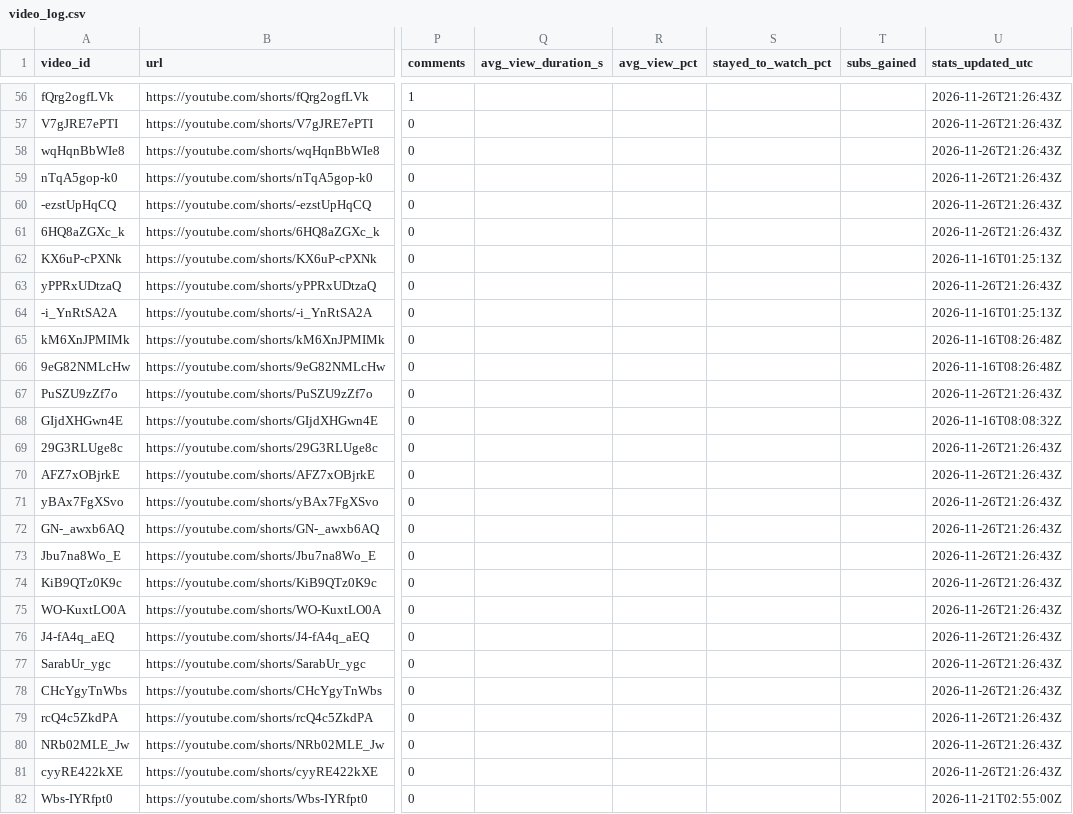
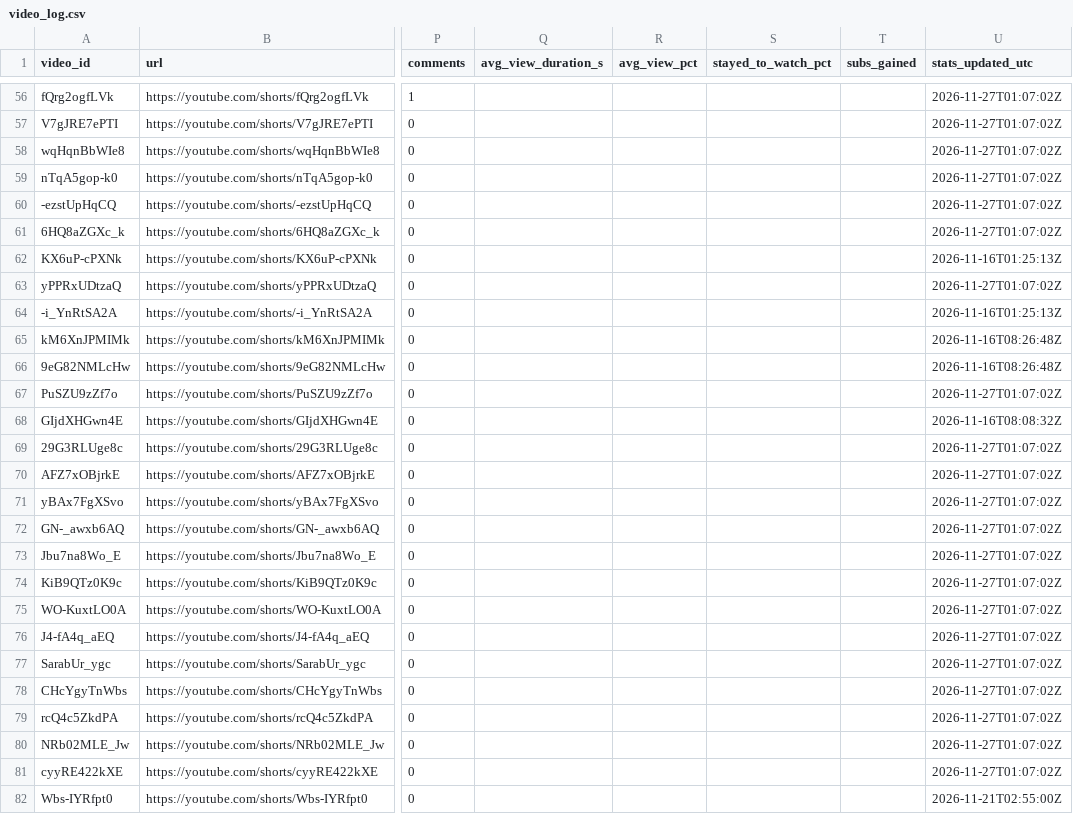
Before and after one commit to Mezfer/tom-shorts, a CSV file: video_log.csv, drawn as a sheet; only a part is shown, gaps mark what is left out; the diff covers the shown part only; the diff names each change by its address in the sheet, - before the commit and + after, or states it on an @@ line.

```diff
--- a/video_log.csv
+++ b/video_log.csv
-U56:U61 (stats_updated_utc): 2026-11-26T21:26:43Z
+U56:U61 (stats_updated_utc): 2026-11-27T01:07:02Z
-U63 (stats_updated_utc): 2026-11-26T21:26:43Z
+U63 (stats_updated_utc): 2026-11-27T01:07:02Z
-U67 (stats_updated_utc): 2026-11-26T21:26:43Z
+U67 (stats_updated_utc): 2026-11-27T01:07:02Z
-U69:U81 (stats_updated_utc): 2026-11-26T21:26:43Z
+U69:U81 (stats_updated_utc): 2026-11-27T01:07:02Z
```
Also changed, not shown: 1 added row and 68 edited cells elsewhere in this file, 6 other files.
